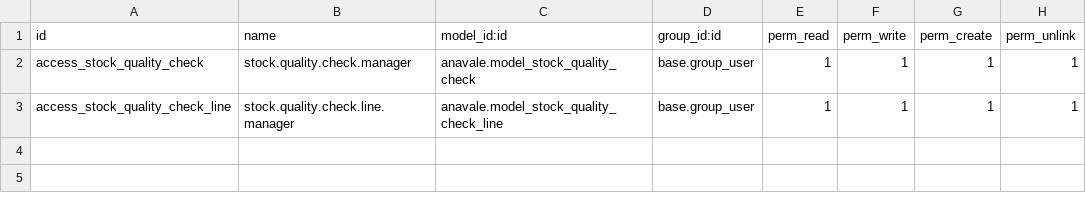
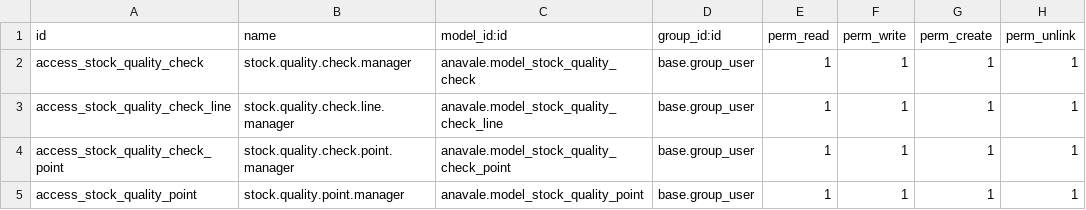
Before and after one commit to juliangarciait/anavale-produce, a CSV file: anavale/security/ir.model.access.csv, drawn as a sheet; the diff names each change by its address in the sheet, - before the commit and + after, or states it on an @@ line.

Commit message:
Stock Quality Ver 2.0
Stock Quality permitiendo configuracion dinamica de "Quality Points" dentro de cada Check.

```diff
--- a/anavale/security/ir.model.access.csv
+++ b/anavale/security/ir.model.access.csv
+row 4: access_stock_quality_check_point | stock.quality.check.point.manager | anavale.model_stock_quality_check_point | base.group_user | 1 | 1 | 1 | 1
+row 5: access_stock_quality_point | stock.quality.point.manager | anavale.model_stock_quality_point | base.group_user | 1 | 1 | 1 | 1
```
Also changed, not shown: 4 other files.
